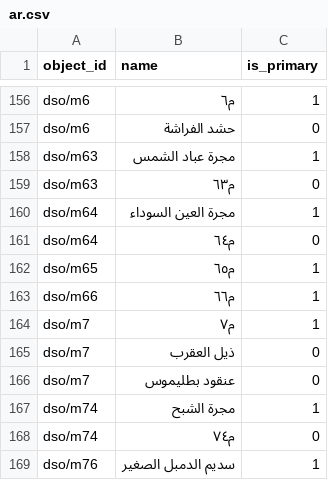
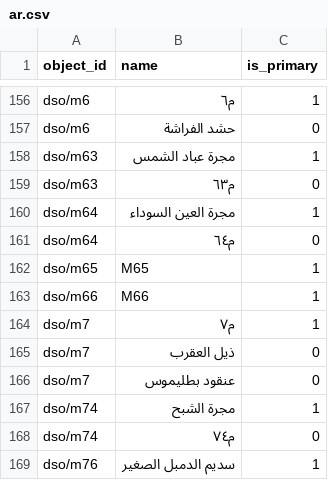
Before and after one commit to sky-map-team/stardroid, a CSV file: stardroid-v2/source-data/names/ar.csv, drawn as a sheet; only a part is shown, gaps mark what is left out.

```diff
--- a/stardroid-v2/source-data/names/ar.csv
+++ b/stardroid-v2/source-data/names/ar.csv
@@ -161,4 +161,4 @@ dso/m64,مجرة العين السوداء,1
 dso/m64,م٦٤,0
-dso/m65,م٦٥,1
-dso/m66,م٦٦,1
+dso/m65,M65,1
+dso/m66,M66,1
 dso/m7,م٧,1
```
Also changed, not shown: 57 other files.
